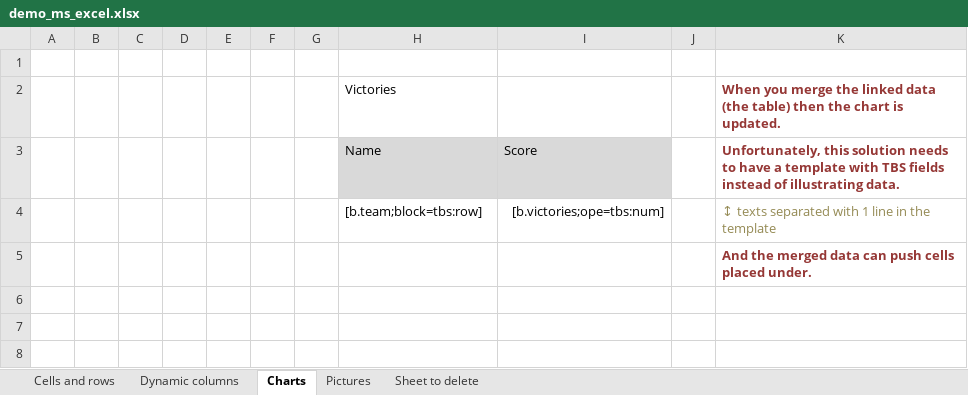
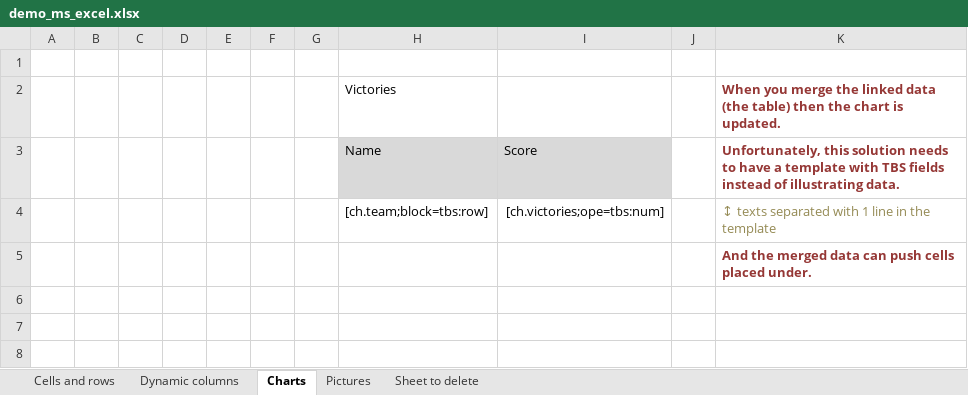
Before and after one commit to Skrol29/opentbs, an Excel workbook: demo/demo_ms_excel.xlsx, sheet Charts, drawn as a sheet; only a part is shown; values as stored, in another font and other column widths than the file's, no borders; charts and pictures not drawn; the diff names each change by its address in the sheet, - before the commit and + after, or states it on an @@ line.

```diff
--- a/demo/demo_ms_excel.xlsx (sheet Charts)
+++ b/demo/demo_ms_excel.xlsx (sheet Charts)
-H4: [b.team;block=tbs:row]
+H4: [ch.team;block=tbs:row]
-I4: [b.victories;ope=tbs:num]
+I4: [ch.victories;ope=tbs:num]
```
Also changed, not shown: sheet Dynamic columns, sheet Cells and rows, charts or pictures, 3 other files.
